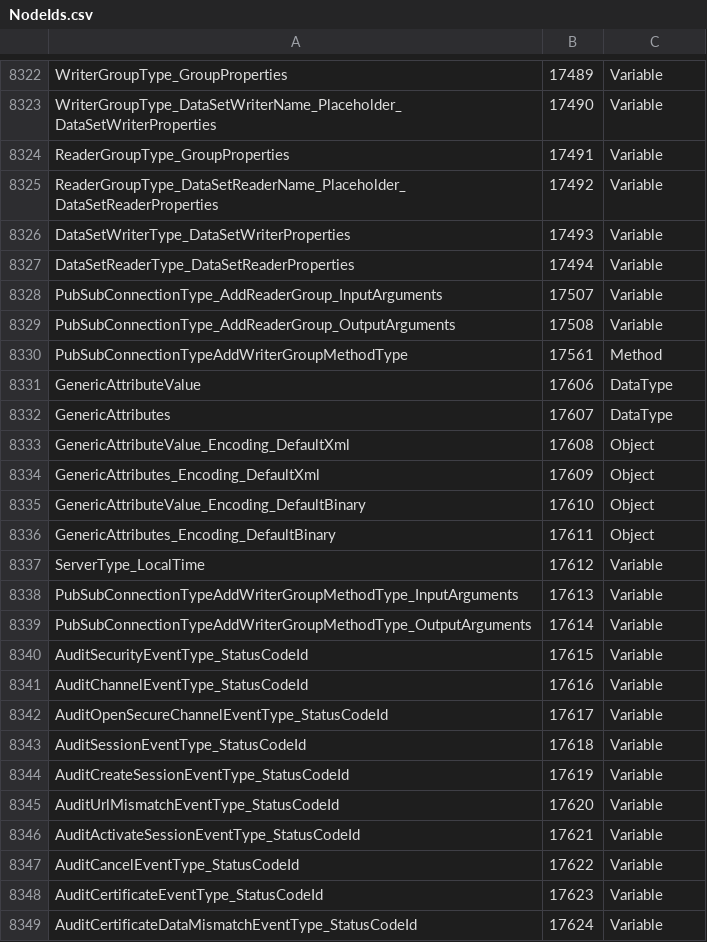
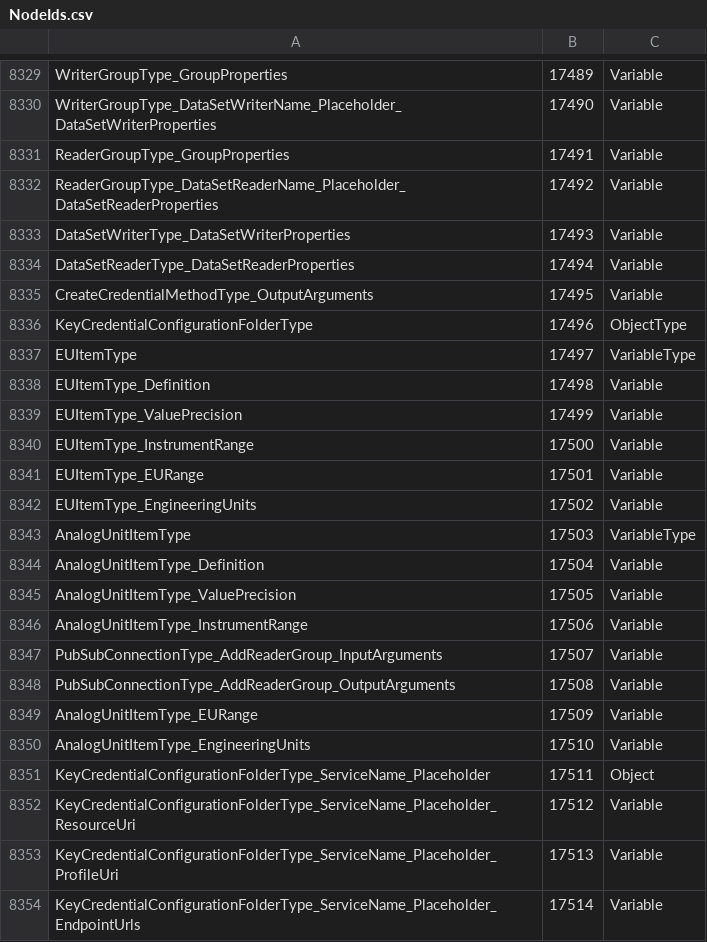
Before and after one commit to FreeOpcUa/python-opcua, a CSV file: schemas/NodeIds.csv, drawn as a sheet; only a part is shown, gaps mark what is left out; the shorter side is filled out with more unchanged rows; the diff covers the shown part only.

Commit message:
downloaded new schemas, cleanup auto code generators

```diff
--- a/schemas/NodeIds.csv
+++ b/schemas/NodeIds.csv
@@ -8327,3 +8334,21 @@ DataSetWriterType_DataSetWriterProperties,17493,Variable
 DataSetReaderType_DataSetReaderProperties,17494,Variable
+CreateCredentialMethodType_OutputArguments,17495,Variable
+KeyCredentialConfigurationFolderType,17496,ObjectType
+EUItemType,17497,VariableType
+EUItemType_Definition,17498,Variable
+EUItemType_ValuePrecision,17499,Variable
+EUItemType_InstrumentRange,17500,Variable
+EUItemType_EURange,17501,Variable
+EUItemType_EngineeringUnits,17502,Variable
+AnalogUnitItemType,17503,VariableType
+AnalogUnitItemType_Definition,17504,Variable
+AnalogUnitItemType_ValuePrecision,17505,Variable
+AnalogUnitItemType_InstrumentRange,17506,Variable
 PubSubConnectionType_AddReaderGroup_InputArguments,17507,Variable
 PubSubConnectionType_AddReaderGroup_OutputArguments,17508,Variable
+AnalogUnitItemType_EURange,17509,Variable
+AnalogUnitItemType_EngineeringUnits,17510,Variable
+KeyCredentialConfigurationFolderType_ServiceName_Placeholder,17511,Object
+KeyCredentialConfigurationFolderType_ServiceName_Placeholder_ResourceUri,17512,Variable
+KeyCredentialConfigurationFolderType_ServiceName_Placeholder_ProfileUri,17513,Variable
+KeyCredentialConfigurationFolderType_ServiceName_Placeholder_EndpointUrls,17514,Variable
```
Also changed, not shown: 29 added rows and 18 edited cells elsewhere in this file, schemas/StatusCode.csv, 25 other files.
